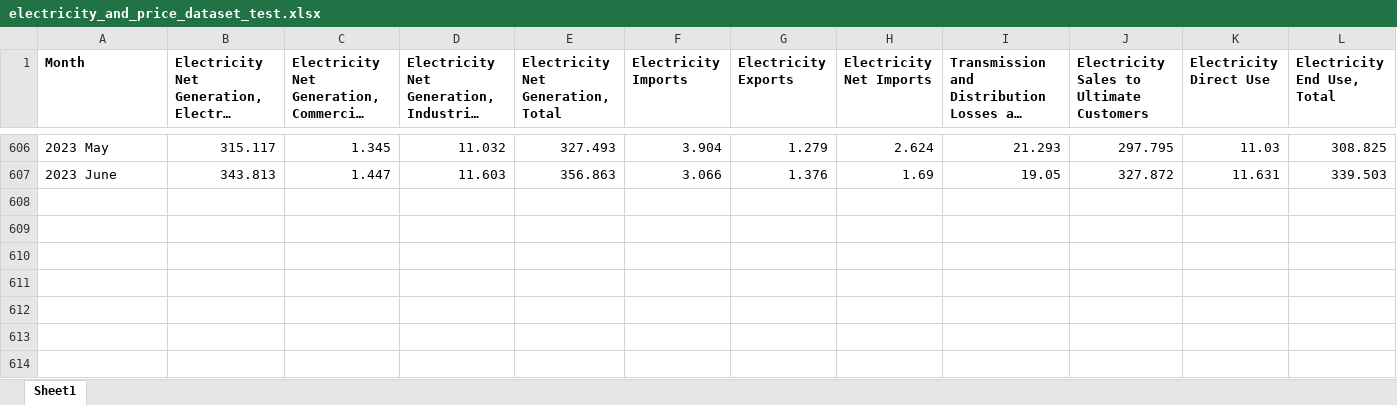
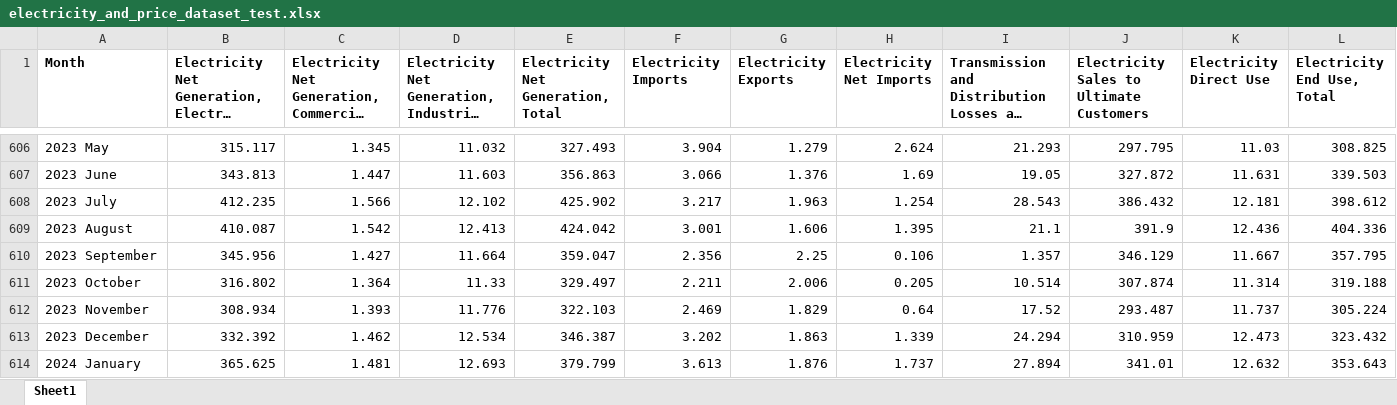
Before and after one commit to ClasherGeek77/ml-csv, an Excel workbook: electricity_and_price_dataset_test.xlsx, sheet Sheet1, drawn as a sheet; only a part is shown, gaps mark what is left out; long unchanged cells end in …; values as stored, in another font and other column widths than the file's, no borders; rows hold the shown columns only; the diff names each change by its address in the sheet, - before the commit and + after, or states it on an @@ line.

Commit message:
Add files via upload

```diff
--- a/electricity_and_price_dataset_test.xlsx (sheet Sheet1)
+++ b/electricity_and_price_dataset_test.xlsx (sheet Sheet1)
+row 608: 2023 July | 412.235 | 1.566 | 12.102 | 425.902 | 3.217 | 1.963 | 1.254 | 28.543 | 386.432 | 12.181 | 398.612
+row 609: 2023 August | 410.087 | 1.542 | 12.413 | 424.042 | 3.001 | 1.606 | 1.395 | 21.1 | 391.9 | 12.436 | 404.336
+row 610: 2023 September | 345.956 | 1.427 | 11.664 | 359.047 | 2.356 | 2.25 | 0.106 | 1.357 | 346.129 | 11.667 | 357.795
+row 611: 2023 October | 316.802 | 1.364 | 11.33 | 329.497 | 2.211 | 2.006 | 0.205 | 10.514 | 307.874 | 11.314 | 319.188
+row 612: 2023 November | 308.934 | 1.393 | 11.776 | 322.103 | 2.469 | 1.829 | 0.64 | 17.52 | 293.487 | 11.737 | 305.224
+row 613: 2023 December | 332.392 | 1.462 | 12.534 | 346.387 | 3.202 | 1.863 | 1.339 | 24.294 | 310.959 | 12.473 | 323.432
+row 614: 2024 January | 365.625 | 1.481 | 12.693 | 379.799 | 3.613 | 1.876 | 1.737 | 27.894 | 341.01 | 12.632 | 353.643
```
